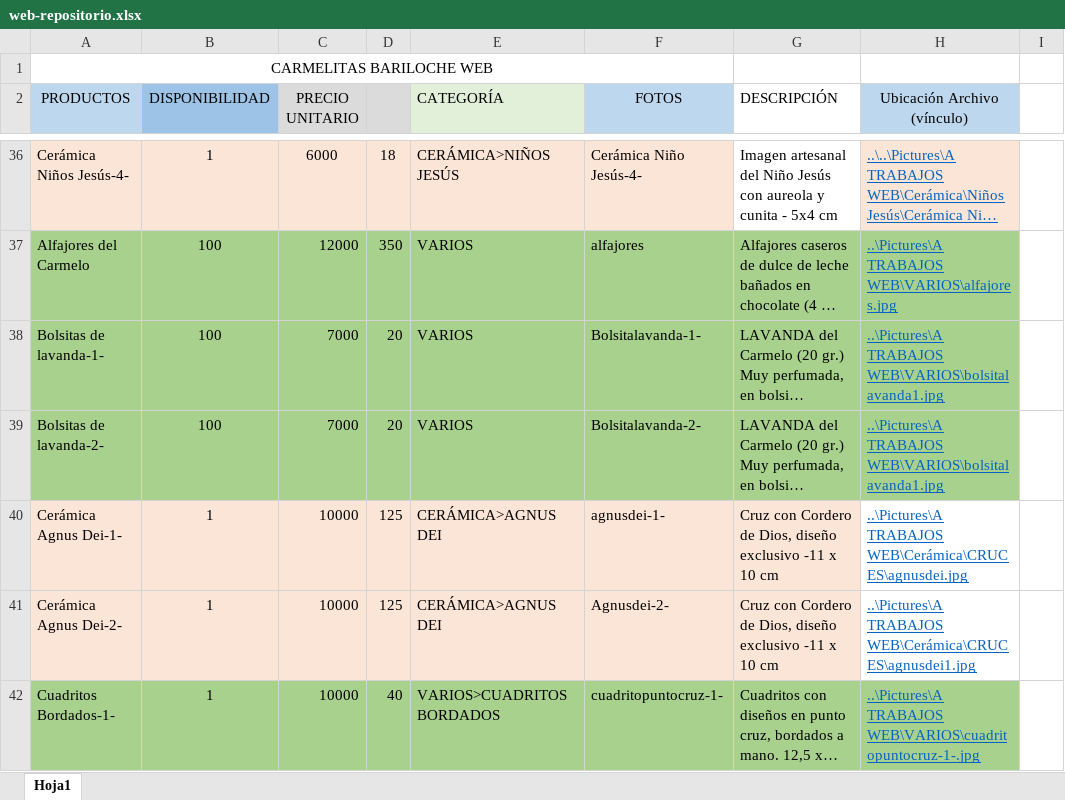
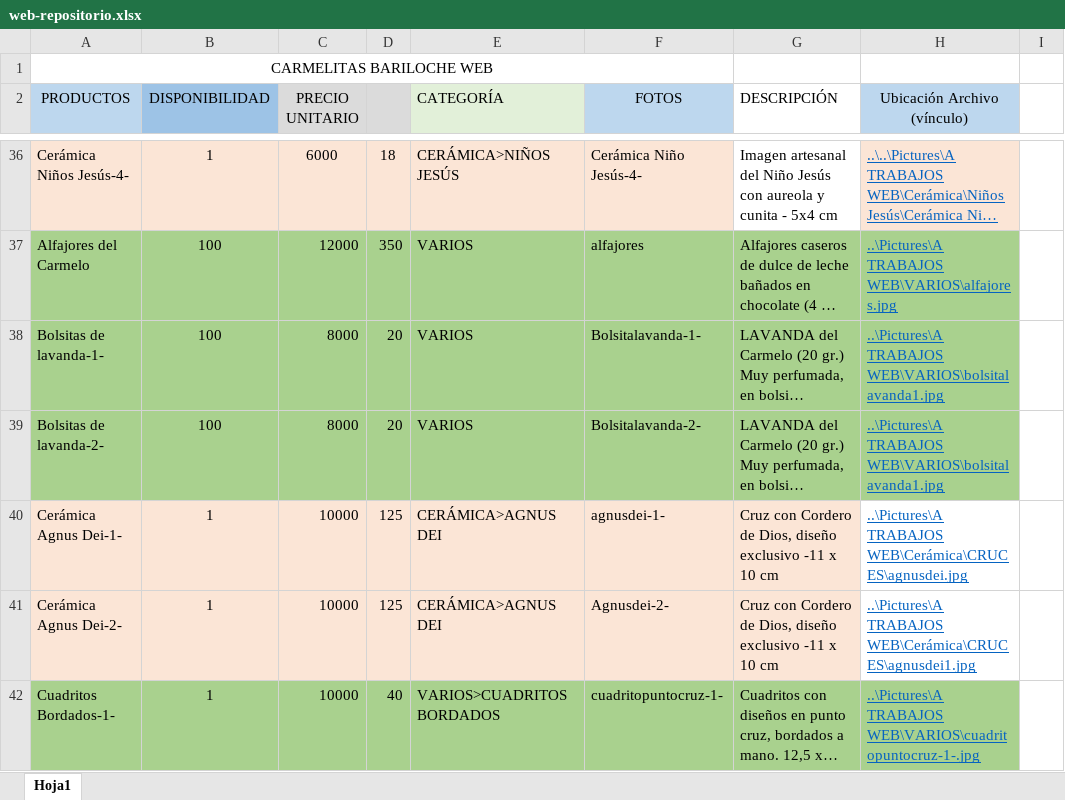
Before and after one commit to carmelitasbariloche/carmelitasbariloche.github.io, an Excel workbook: data/web-repositorio.xlsx, sheet Hoja1, drawn as a sheet; only a part is shown, gaps mark what is left out; long unchanged cells end in …; values as stored, in another font and other column widths than the file's, no borders; the diff names each change by its address in the sheet, - before the commit and + after, or states it on an @@ line.

Commit message:
lavanda

```diff
--- a/data/web-repositorio.xlsx (sheet Hoja1)
+++ b/data/web-repositorio.xlsx (sheet Hoja1)
-C38:C39 (PRECIO UNITARIO): 7000
+C38:C39 (PRECIO UNITARIO): 8000
```
